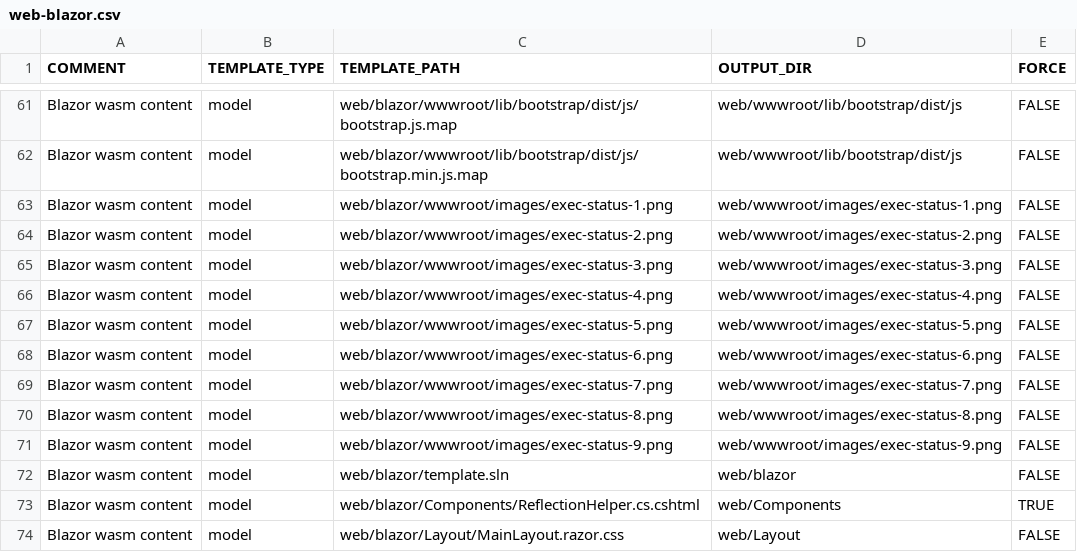
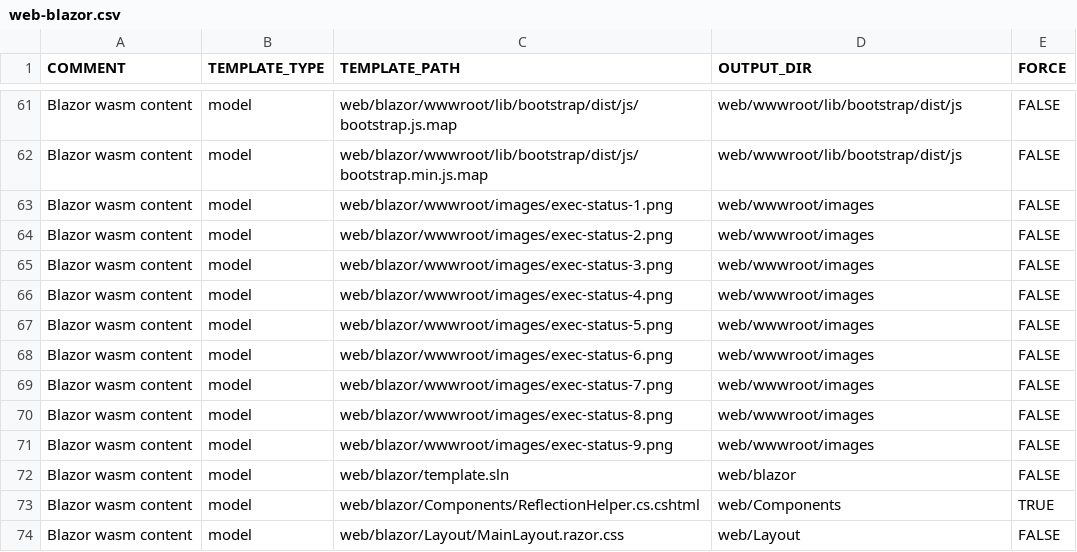
Before and after one commit to ekohlenberg/jumpstart, a CSV file: templates/web-blazor.csv, drawn as a sheet; only a part is shown, gaps mark what is left out.

```diff
--- a/templates/web-blazor.csv
+++ b/templates/web-blazor.csv
@@ -62,11 +62,11 @@ Blazor wasm content,model,web/blazor/wwwroot/lib/bootstrap/dist/js/bootstrap.js.
 Blazor wasm content,model,web/blazor/wwwroot/lib/bootstrap/dist/js/bootstrap.min.js.map,web/wwwroot/lib/bootstrap/dist/js,FALSE
-Blazor wasm content,model,web/blazor/wwwroot/images/exec-status-1.png,web/wwwroot/images/exec-status-1.png,FALSE
-Blazor wasm content,model,web/blazor/wwwroot/images/exec-status-2.png,web/wwwroot/images/exec-status-2.png,FALSE
-Blazor wasm content,model,web/blazor/wwwroot/images/exec-status-3.png,web/wwwroot/images/exec-status-3.png,FALSE
-Blazor wasm content,model,web/blazor/wwwroot/images/exec-status-4.png,web/wwwroot/images/exec-status-4.png,FALSE
-Blazor wasm content,model,web/blazor/wwwroot/images/exec-status-5.png,web/wwwroot/images/exec-status-5.png,FALSE
-Blazor wasm content,model,web/blazor/wwwroot/images/exec-status-6.png,web/wwwroot/images/exec-status-6.png,FALSE
-Blazor wasm content,model,web/blazor/wwwroot/images/exec-status-7.png,web/wwwroot/images/exec-status-7.png,FALSE
-Blazor wasm content,model,web/blazor/wwwroot/images/exec-status-8.png,web/wwwroot/images/exec-status-8.png,FALSE
-Blazor wasm content,model,web/blazor/wwwroot/images/exec-status-9.png,web/wwwroot/images/exec-status-9.png,FALSE
+Blazor wasm content,model,web/blazor/wwwroot/images/exec-status-1.png,web/wwwroot/images,FALSE
+Blazor wasm content,model,web/blazor/wwwroot/images/exec-status-2.png,web/wwwroot/images,FALSE
+Blazor wasm content,model,web/blazor/wwwroot/images/exec-status-3.png,web/wwwroot/images,FALSE
+Blazor wasm content,model,web/blazor/wwwroot/images/exec-status-4.png,web/wwwroot/images,FALSE
+Blazor wasm content,model,web/blazor/wwwroot/images/exec-status-5.png,web/wwwroot/images,FALSE
+Blazor wasm content,model,web/blazor/wwwroot/images/exec-status-6.png,web/wwwroot/images,FALSE
+Blazor wasm content,model,web/blazor/wwwroot/images/exec-status-7.png,web/wwwroot/images,FALSE
+Blazor wasm content,model,web/blazor/wwwroot/images/exec-status-8.png,web/wwwroot/images,FALSE
+Blazor wasm content,model,web/blazor/wwwroot/images/exec-status-9.png,web/wwwroot/images,FALSE
 Blazor wasm content,model,web/blazor/template.sln,web/blazor,FALSE
```
Also changed, not shown: 5 other files.
